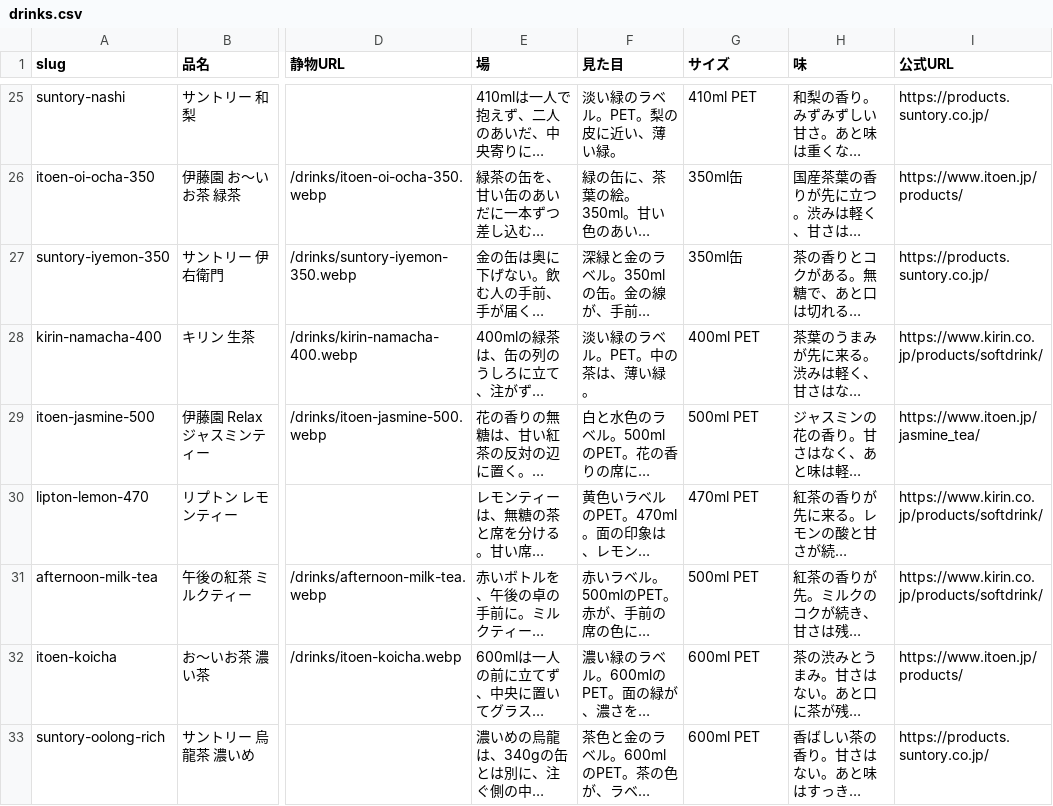
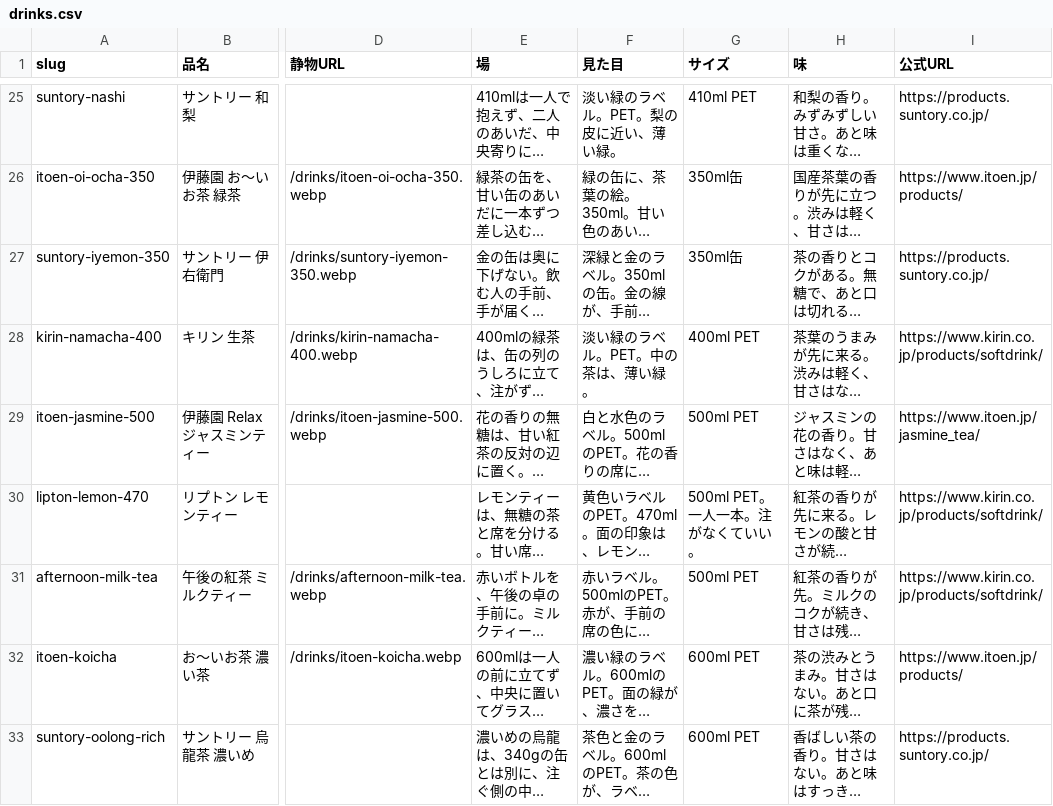
Before and after one commit to umisora/sunsup, a CSV file: data/drinks.csv, drawn as a sheet; only a part is shown, gaps mark what is left out; long unchanged cells end in …; the diff covers the shown part only; the diff names each change by its address in the sheet, - before the commit and + after, or states it on an @@ line.

```diff
--- a/data/drinks.csv
+++ b/data/drinks.csv
-G30 (サイズ): 470ml PET
+G30 (サイズ): 500ml PET。一人一本。注がなくていい。
```
Also changed, not shown: 9 edited cells elsewhere in this file, 4 other files.
